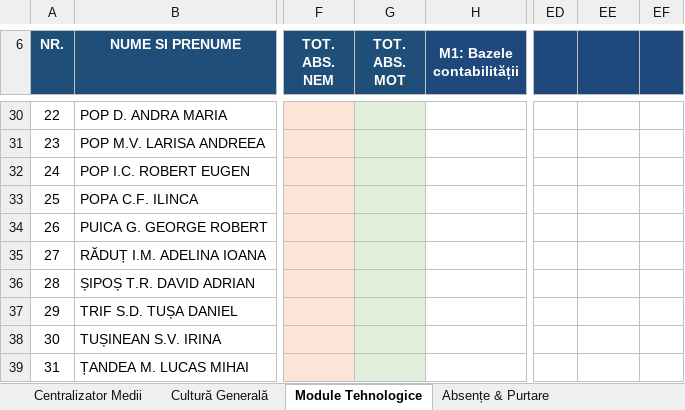
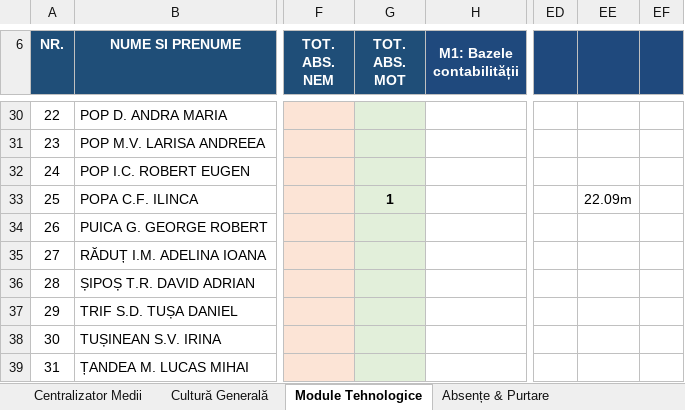
Before and after one commit to profudeconta-sketch/catalog-online, an Excel workbook: catalog_scolar_clasa_IX_TH_Turda-v15.xlsx, sheet Module Tehnologice, drawn as a sheet; only a part is shown, gaps mark what is left out; values as stored, in another font and other column widths than the file's, no borders; the diff names each change by its address in the sheet, - before the commit and + after, or states it on an @@ line.

```diff
--- a/catalog_scolar_clasa_IX_TH_Turda-v15.xlsx (sheet Module Tehnologice)
+++ b/catalog_scolar_clasa_IX_TH_Turda-v15.xlsx (sheet Module Tehnologice)
-G33 (TOT. ABS. MOT): (empty)
+G33 (TOT. ABS. MOT): 1
-EE33: (empty)
+EE33: 22.09m
```
Also changed, not shown: sheet Absențe & Purtare, sheet Centralizator Medii.
